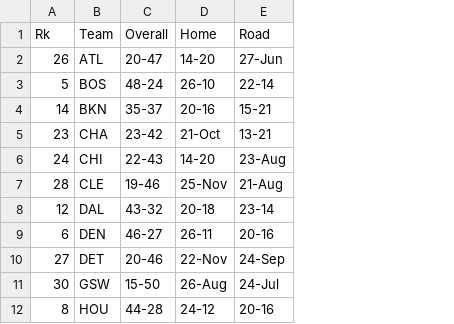
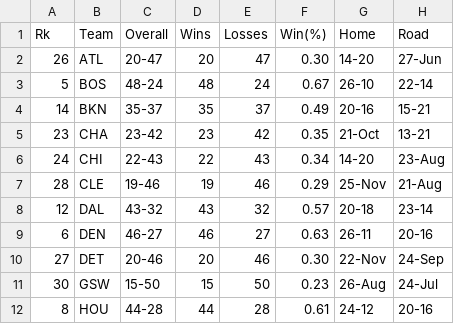
Before and after one commit to ZKeller22/ETL_Project, a CSV file: Resources/NBA_2019_2020.csv, drawn as a sheet; only a part is shown; the diff names each change by its address in the sheet, - before the commit and + after, or states it on an @@ line.

```diff
--- a/Resources/NBA_2019_2020.csv
+++ b/Resources/NBA_2019_2020.csv
+column D (Wins), rows 2-12: 20 | 48 | 35 | 23 | 22 | 19 | 43 | 46 | 20 | 15 | 44
+column E (Losses), rows 2-12: 47 | 24 | 37 | 42 | 43 | 46 | 32 | 27 | 46 | 50 | 28
+column F (Win(%)), rows 2-12: 0.30 | 0.67 | 0.49 | 0.35 | 0.34 | 0.29 | 0.57 | 0.63 | 0.30 | 0.23 | 0.61
```
Also changed, not shown: Resources/NBA_2018_2019.csv, 1 other file.
